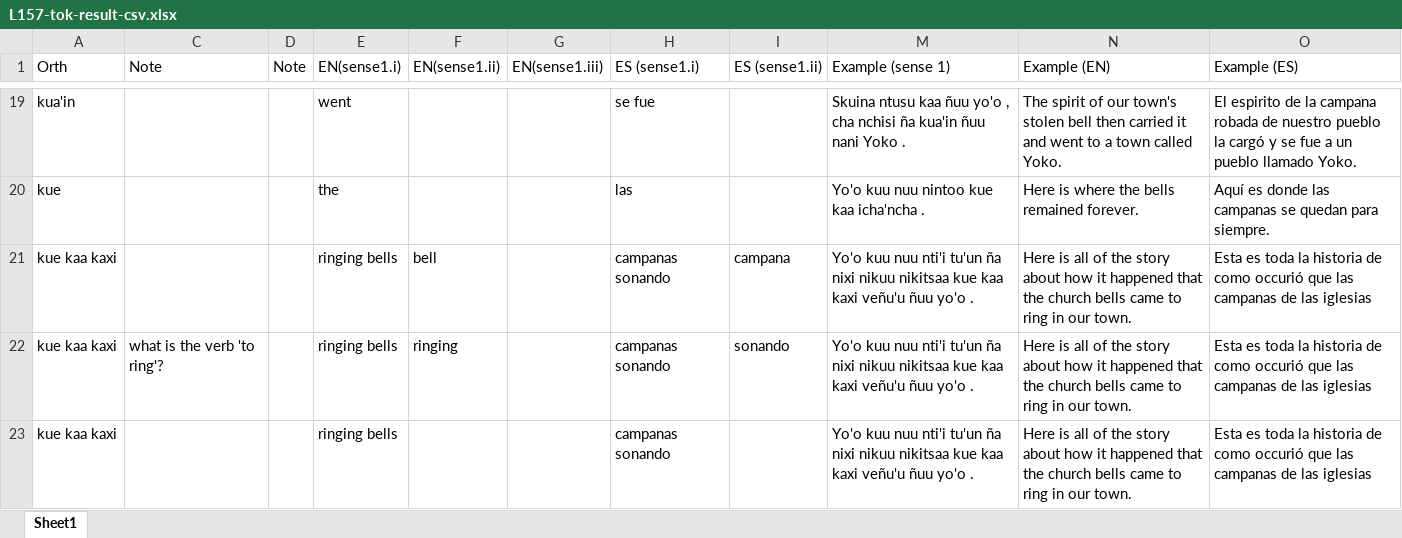
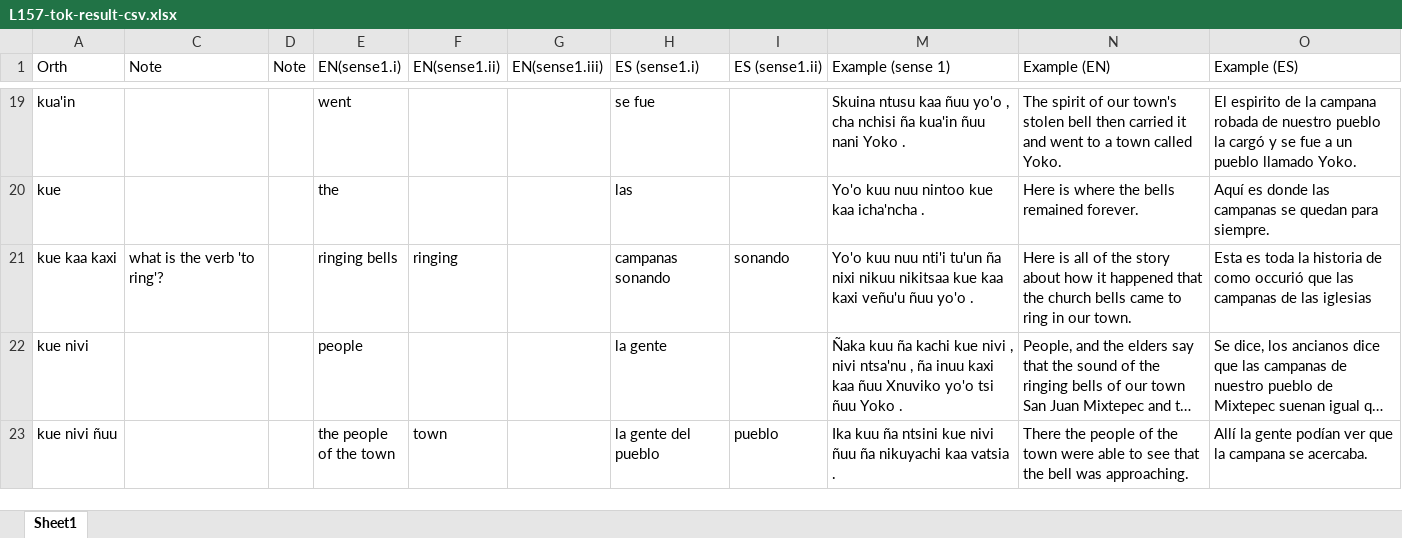
Before and after one commit to iljackb/Mixtepec_Mixtec, an Excel workbook: exports/L157-tok-result-csv.xlsx, sheet Sheet1, drawn as a sheet; only a part is shown, gaps mark what is left out; the shorter side is filled out with more unchanged rows; long unchanged cells end in …; values as stored, in another font and other column widths than the file's, no cell formats; the diff covers the shown part only; the diff names each change by its address in the sheet, - before the commit and + after, or states it on an @@ line.

```diff
--- a/exports/L157-tok-result-csv.xlsx (sheet Sheet1)
+++ b/exports/L157-tok-result-csv.xlsx (sheet Sheet1)
-row 21: kue kaa kaxi |  |  | ringing bells | bell |  | campanas sonando | campana | Yo'o kuu nuu nti'i tu'un ña nixi nikuu nikitsaa kue kaa kaxi veñu'u ñuu yo'o . | Here is all of the story about how it happened that the church bells came to ring in our town. | Esta es toda la historia de como occurió que las campanas de las iglesias
-row 23: kue kaa kaxi |  |  | ringing bells |  |  | campanas sonando |  | Yo'o kuu nuu nti'i tu'un ña nixi nikuu nikitsaa kue kaa kaxi veñu'u ñuu yo'o . | Here is all of the story about how it happened that the church bells came to ring in our town. | Esta es toda la historia de como occurió que las campanas de las iglesias
```
Also changed, not shown: 21 removed rows and 4 edited cells elsewhere in this sheet, cell formats, 1 other file.
